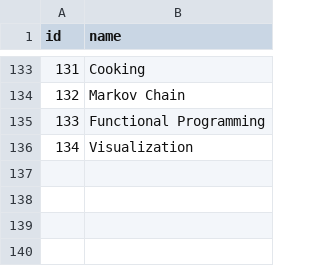
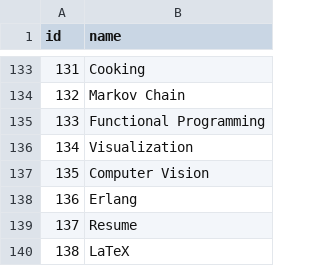
Before and after one commit to AlexandruIca/Stuff, a CSV file: tags.csv, drawn as a sheet; only a part is shown, gaps mark what is left out; the diff names each change by its address in the sheet, - before the commit and + after, or states it on an @@ line.

Commit message:
Add new tags

```diff
--- a/tags.csv
+++ b/tags.csv
+row 137: 135 | Computer Vision
+row 138: 136 | Erlang
+row 139: 137 | Resume
+row 140: 138 | LaTeX
```
